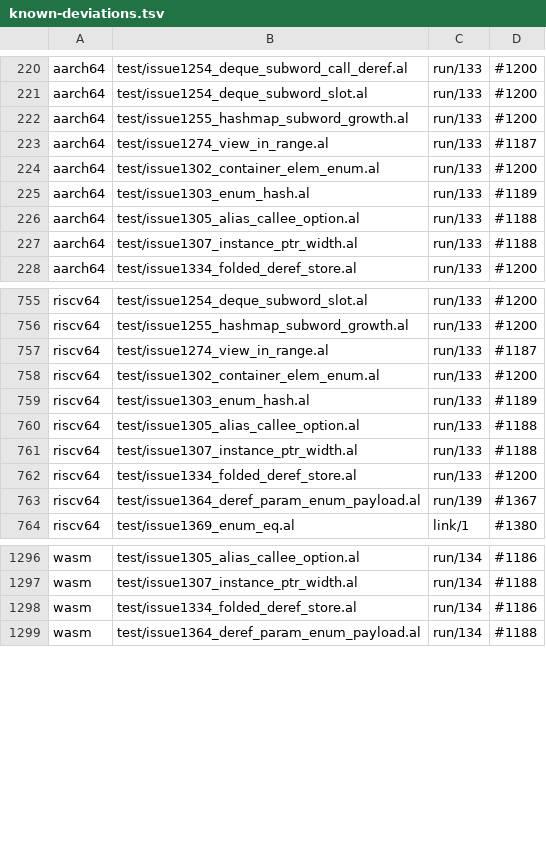
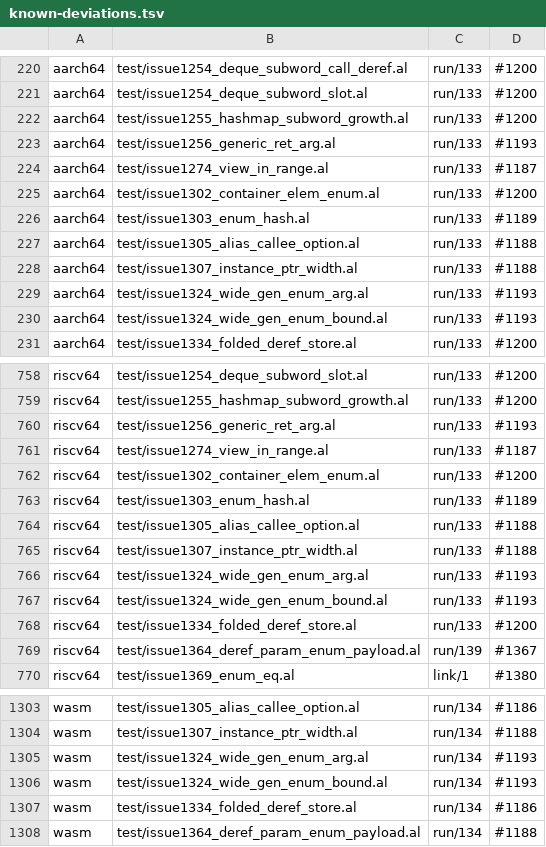
Before and after one commit to alatyr-programming-language/compiler, a TSV file: scripts/known-deviations.tsv, drawn as a sheet; only a part is shown, gaps mark what is left out; the diff covers the shown part only.

Commit message:
test: state the #1256 fixtures' expectation; the twins' generic-call stub is #1193 (#1256)
Since #1126 S3 a fixture states its result in an `## expect:` directive and leaves the corpus
manifest, so the predicted-delta commit is dropped and no corpus delta is declared. The directives
follow the e2e rows: issue1256_generic_ret_arg carries `## expect: run 42`, and the two #1324
fixtures carry the `reject` with the needle their `build_reject_has` rows assert. x86_64 meets all
three in a native walk on omen (`fixture_expect.sh --gate`: ok). aarch64/riscv64 trap (133) and
wasm traps (134) at the generic-call stub (`xbackend_diff.sh --sites`: generic call: unsupported /
unresolved type-arg), which is #1193, so the nine twin rows go to scripts/known-deviations.tsv
under it.

```diff
--- a/scripts/known-deviations.tsv
+++ b/scripts/known-deviations.tsv
@@ -222,2 +222,3 @@ aarch64	test/issue1254_deque_subword_slot.al	run/133	#1200
 aarch64	test/issue1255_hashmap_subword_growth.al	run/133	#1200
+aarch64	test/issue1256_generic_ret_arg.al	run/133	#1193
 aarch64	test/issue1274_view_in_range.al	run/133	#1187
@@ -227,2 +228,4 @@ aarch64	test/issue1305_alias_callee_option.al	run/133	#1188
 aarch64	test/issue1307_instance_ptr_width.al	run/133	#1188
+aarch64	test/issue1324_wide_gen_enum_arg.al	run/133	#1193
+aarch64	test/issue1324_wide_gen_enum_bound.al	run/133	#1193
 aarch64	test/issue1334_folded_deref_store.al	run/133	#1200
@@ -756,2 +759,3 @@ riscv64	test/issue1254_deque_subword_slot.al	run/133	#1200
 riscv64	test/issue1255_hashmap_subword_growth.al	run/133	#1200
+riscv64	test/issue1256_generic_ret_arg.al	run/133	#1193
 riscv64	test/issue1274_view_in_range.al	run/133	#1187
@@ -761,2 +765,4 @@ riscv64	test/issue1305_alias_callee_option.al	run/133	#1188
 riscv64	test/issue1307_instance_ptr_width.al	run/133	#1188
+riscv64	test/issue1324_wide_gen_enum_arg.al	run/133	#1193
+riscv64	test/issue1324_wide_gen_enum_bound.al	run/133	#1193
 riscv64	test/issue1334_folded_deref_store.al	run/133	#1200
@@ -1297,2 +1304,4 @@ wasm	test/issue1305_alias_callee_option.al	run/134	#1186
 wasm	test/issue1307_instance_ptr_width.al	run/134	#1188
+wasm	test/issue1324_wide_gen_enum_arg.al	run/134	#1193
+wasm	test/issue1324_wide_gen_enum_bound.al	run/134	#1193
 wasm	test/issue1334_folded_deref_store.al	run/134	#1186
```
Also changed, not shown: 1 added row elsewhere in this file, 3 other files.
